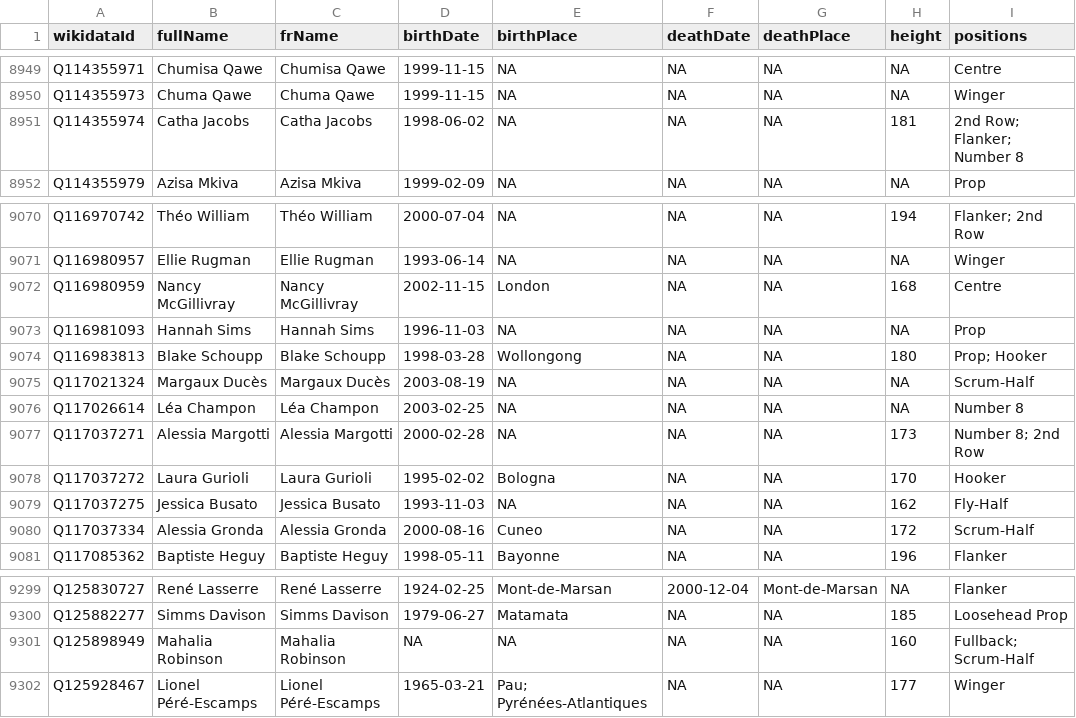
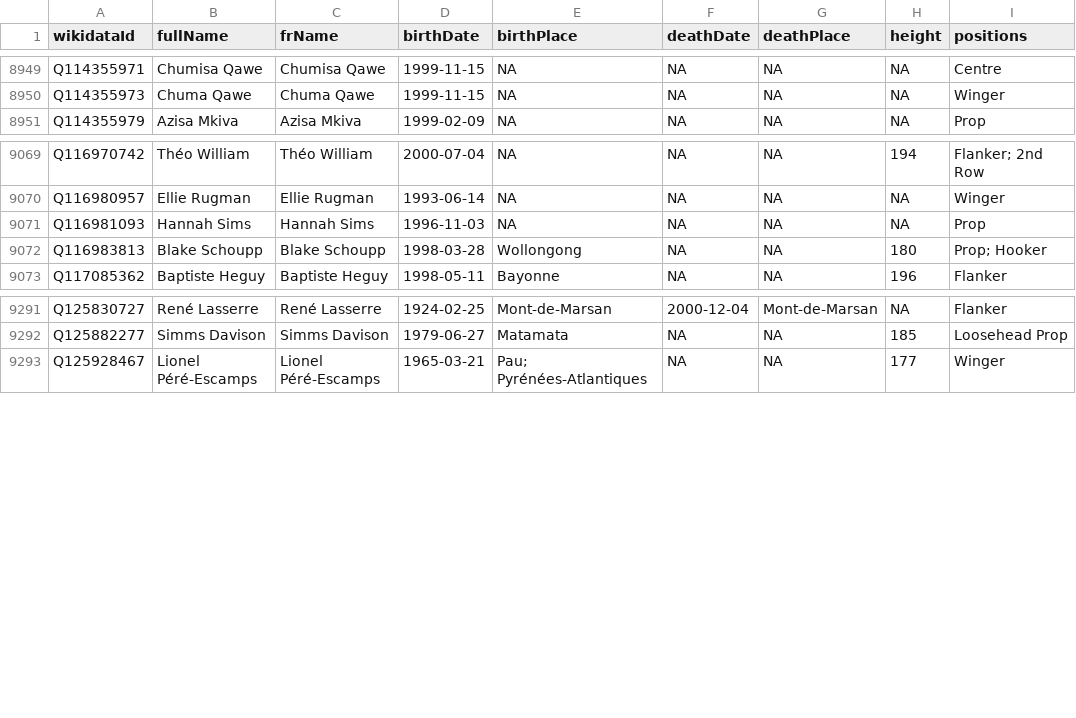
Before and after one commit to CompNet/RugbyScope, a CSV file: data/wikipedia/french/players.csv, drawn as a sheet; only a part is shown, gaps mark what is left out.

```diff
--- a/data/wikipedia/french/players.csv
+++ b/data/wikipedia/french/players.csv
@@ -8950,3 +8950,2 @@
 "Q114355973","Chuma Qawe","Chuma Qawe",1999-11-15,NA,NA,NA,NA,"Winger"
-"Q114355974","Catha Jacobs","Catha Jacobs",1998-06-02,NA,NA,NA,181,"2nd Row; Flanker; Number 8"
 "Q114355979","Azisa Mkiva","Azisa Mkiva",1999-02-09,NA,NA,NA,NA,"Prop"
@@ -9071,11 +9070,4 @@
 "Q116980957","Ellie Rugman","Ellie Rugman",1993-06-14,NA,NA,NA,NA,"Winger"
-"Q116980959","Nancy McGillivray","Nancy McGillivray",2002-11-15,"London",NA,NA,168,"Centre"
 "Q116981093","Hannah Sims","Hannah Sims",1996-11-03,NA,NA,NA,NA,"Prop"
 "Q116983813","Blake Schoupp","Blake Schoupp",1998-03-28,"Wollongong",NA,NA,180,"Prop; Hooker"
-"Q117021324","Margaux Ducès","Margaux Ducès",2003-08-19,NA,NA,NA,NA,"Scrum-Half"
-"Q117026614","Léa Champon","Léa Champon",2003-02-25,NA,NA,NA,NA,"Number 8"
-"Q117037271","Alessia Margotti","Alessia Margotti",2000-02-28,NA,NA,NA,173,"Number 8; 2nd Row"
-"Q117037272","Laura Gurioli","Laura Gurioli",1995-02-02,"Bologna",NA,NA,170,"Hooker"
-"Q117037275","Jessica Busato","Jessica Busato",1993-11-03,NA,NA,NA,162,"Fly-Half"
-"Q117037334","Alessia Gronda","Alessia Gronda",2000-08-16,"Cuneo",NA,NA,172,"Scrum-Half"
 "Q117085362","Baptiste Heguy","Baptiste Heguy",1998-05-11,"Bayonne",NA,NA,196,"Flanker"
@@ -9300,3 +9292,2 @@
 "Q125882277","Simms Davison","Simms Davison",1979-06-27,"Matamata",NA,NA,185,"Loosehead Prop"
-"Q125898949","Mahalia Robinson","Mahalia Robinson",NA,NA,NA,NA,160,"Fullback; Scrum-Half"
 "Q125928467","Lionel Péré-Escamps","Lionel Péré-Escamps",1965-03-21,"Pau; Pyrénées-Atlantiques",NA,NA,177,"Winger"
```
Also changed, not shown: 6 other files.
